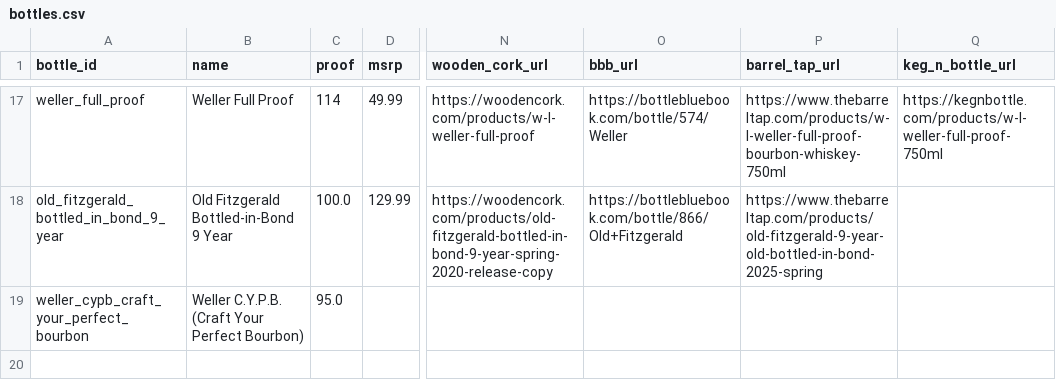
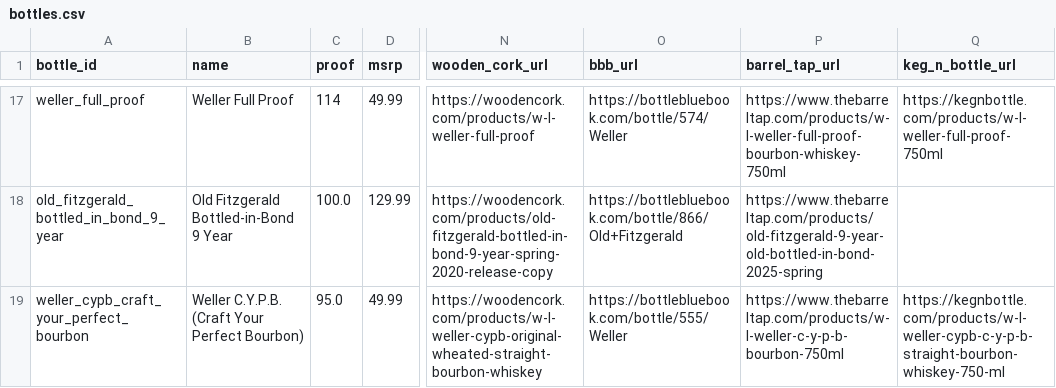
Before and after one commit to itsthetaylor/bourbon-hunter, a CSV file: data/bottles.csv, drawn as a sheet; only a part is shown, gaps mark what is left out; the diff names each change by its address in the sheet, - before the commit and + after, or states it on an @@ line.

```diff
--- a/data/bottles.csv
+++ b/data/bottles.csv
-D19 (msrp): (empty)
+D19 (msrp): 49.99
-N19 (wooden_cork_url): (empty)
+N19 (wooden_cork_url): https://woodencork.com/products/w-l-weller-cypb-original-wheated-straight-bourbon-whiskey
-O19 (bbb_url): (empty)
+O19 (bbb_url): https://bottlebluebook.com/bottle/555/Weller
-P19 (barrel_tap_url): (empty)
+P19 (barrel_tap_url): https://www.thebarreltap.com/products/w-l-weller-c-y-p-b-bourbon-750ml
-Q19 (keg_n_bottle_url): (empty)
+Q19 (keg_n_bottle_url): https://kegnbottle.com/products/w-l-weller-cypb-c-y-p-b-straight-bourbon-whiskey-750-ml
```
Also changed, not shown: data/price_history.csv, 1 other file.
